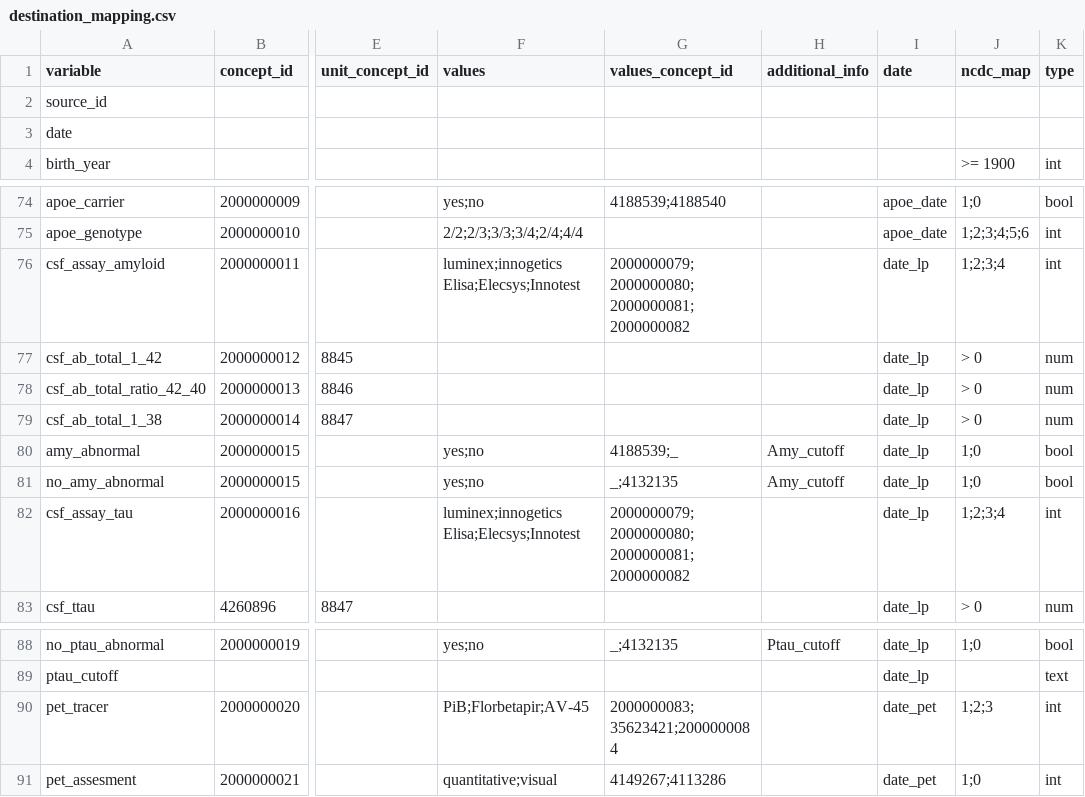
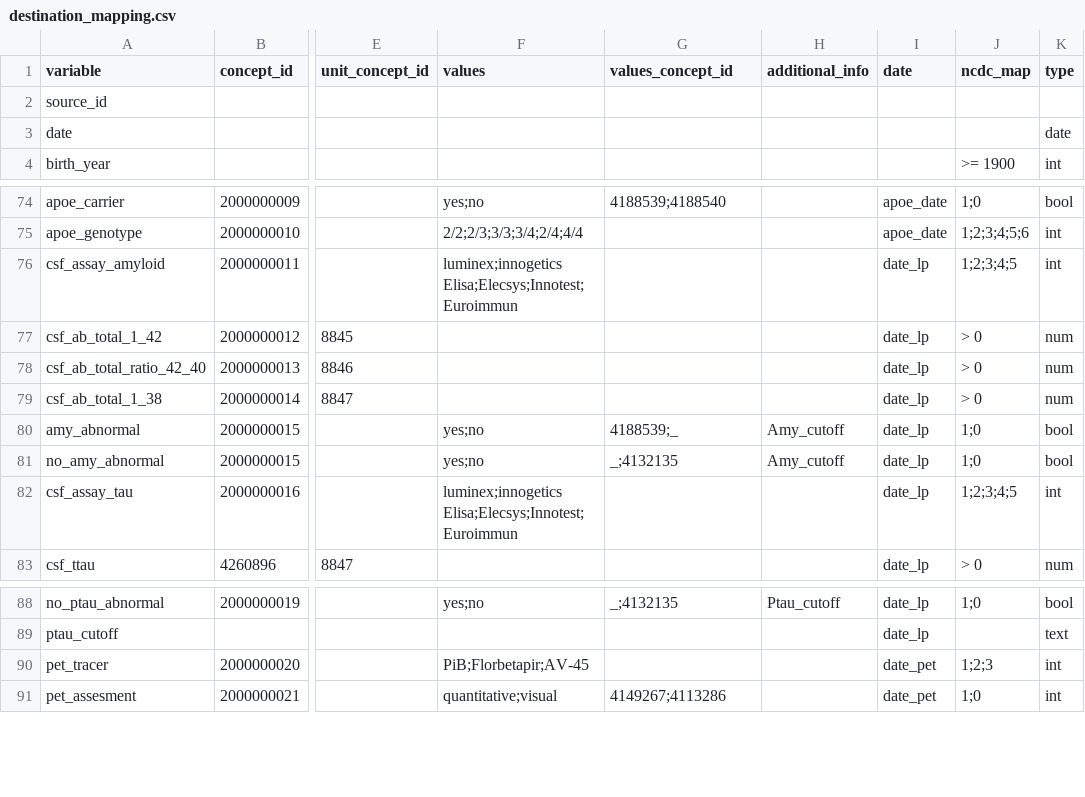
Before and after one commit to MaastrichtU-CDS/ncdc-memorabel, a CSV file: data_harmonization/ncdc_mappings/destination_mapping.csv, drawn as a sheet; only a part is shown, gaps mark what is left out; the diff names each change by its address in the sheet, - before the commit and + after, or states it on an @@ line.

Commit message:
Add types when building the plane table

```diff
--- a/data_harmonization/ncdc_mappings/destination_mapping.csv
+++ b/data_harmonization/ncdc_mappings/destination_mapping.csv
-K3 (type): (empty)
+K3 (type): date
-F76 (values): luminex;innogetics Elisa;Elecsys;Innotest
+F76 (values): luminex;innogetics Elisa;Elecsys;Innotest;Euroimmun
-G76 (values_concept_id): 2000000079;2000000080;2000000081;2000000082
+G76 (values_concept_id): (empty)
-J76 (ncdc_map): 1;2;3;4
+J76 (ncdc_map): 1;2;3;4;5
-F82 (values): luminex;innogetics Elisa;Elecsys;Innotest
+F82 (values): luminex;innogetics Elisa;Elecsys;Innotest;Euroimmun
-G82 (values_concept_id): 2000000079;2000000080;2000000081;2000000082
+G82 (values_concept_id): (empty)
-J82 (ncdc_map): 1;2;3;4
+J82 (ncdc_map): 1;2;3;4;5
-G90 (values_concept_id): 2000000083;35623421;2000000084
+G90 (values_concept_id): (empty)
```
Also changed, not shown: 2 other files.
